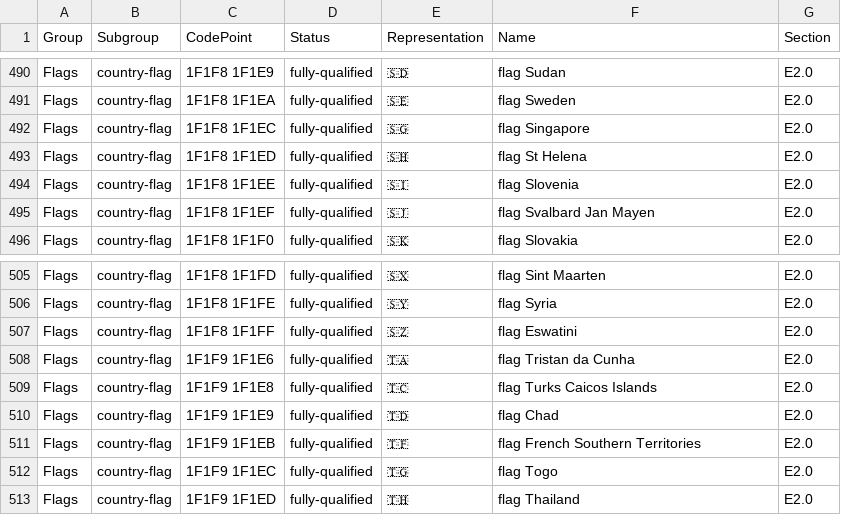
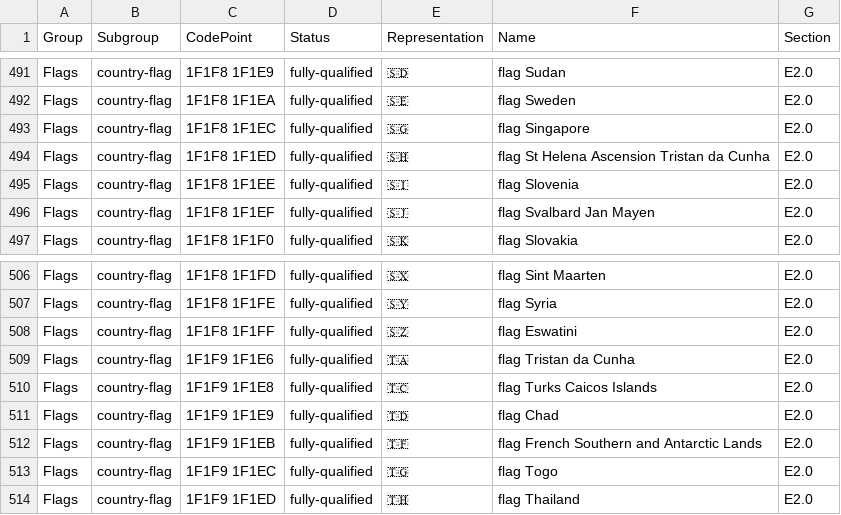
Before and after one commit to datasets/emojis, a CSV file: emojis.csv, drawn as a sheet; only a part is shown, gaps mark what is left out; the diff covers the shown part only.

```diff
--- a/emojis.csv
+++ b/emojis.csv
@@ -492,3 +493,3 @@ Flags,country-flag,1F1F8 1F1EA,fully-qualified,🇸🇪,flag Sweden,E2.0
 Flags,country-flag,1F1F8 1F1EC,fully-qualified,🇸🇬,flag Singapore,E2.0
-Flags,country-flag,1F1F8 1F1ED,fully-qualified,🇸🇭,flag St Helena,E2.0
+Flags,country-flag,1F1F8 1F1ED,fully-qualified,🇸🇭,flag St Helena Ascension  Tristan da Cunha,E2.0
 Flags,country-flag,1F1F8 1F1EE,fully-qualified,🇸🇮,flag Slovenia,E2.0
@@ -510,3 +511,3 @@ Flags,country-flag,1F1F9 1F1E8,fully-qualified,🇹🇨,flag Turks  Caicos Islan
 Flags,country-flag,1F1F9 1F1E9,fully-qualified,🇹🇩,flag Chad,E2.0
-Flags,country-flag,1F1F9 1F1EB,fully-qualified,🇹🇫,flag French Southern Territories,E2.0
+Flags,country-flag,1F1F9 1F1EB,fully-qualified,🇹🇫,flag French Southern and Antarctic Lands,E2.0
 Flags,country-flag,1F1F9 1F1EC,fully-qualified,🇹🇬,flag Togo,E2.0
```
Also changed, not shown: 19 added rows and 1 edited cell elsewhere in this file, data/emojis.csv, 2 other files.
